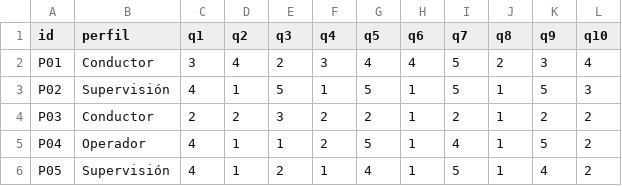
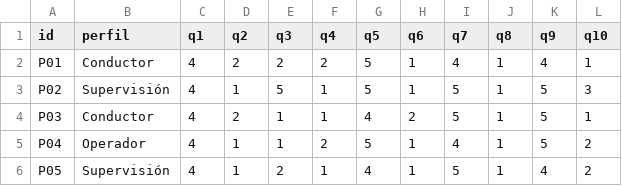
Before and after one commit to JosefOreC/ALPHA_PROJECT, a CSV file: docs/03 Implementación/Sprint 4/evidencias/inspeccion05/respuestas-sus.csv, drawn as a sheet.

Commit message:
docs(sprint4): actualiza la matriz y el cálculo de usabilidad

```diff
--- a/docs/03 Implementación/Sprint 4/evidencias/inspeccion05/respuestas-sus.csv
+++ b/docs/03 Implementación/Sprint 4/evidencias/inspeccion05/respuestas-sus.csv
@@ -1,5 +1,5 @@
 id,perfil,q1,q2,q3,q4,q5,q6,q7,q8,q9,q10
-P01,Conductor,3,4,2,3,4,4,5,2,3,4
+P01,Conductor,4,2,2,2,5,1,4,1,4,1
 P02,Supervisión,4,1,5,1,5,1,5,1,5,3
-P03,Conductor,2,2,3,2,2,1,2,1,2,2
+P03,Conductor,4,2,1,1,4,2,5,1,5,1
 P04,Operador,4,1,1,2,5,1,4,1,5,2
```
Also changed, not shown: 6 other files.
